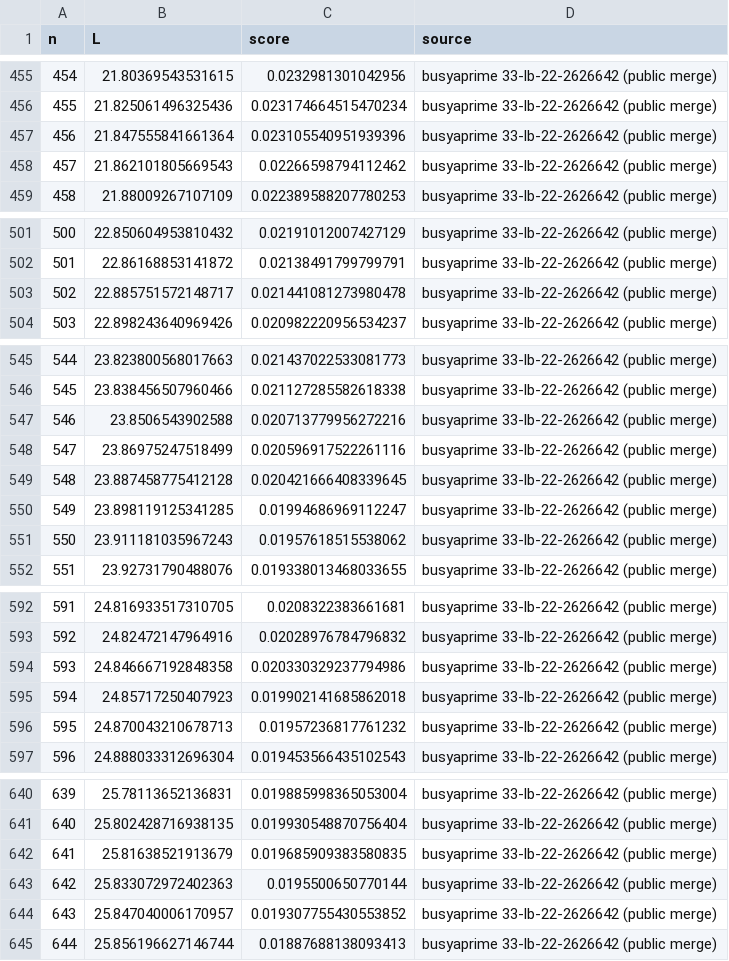
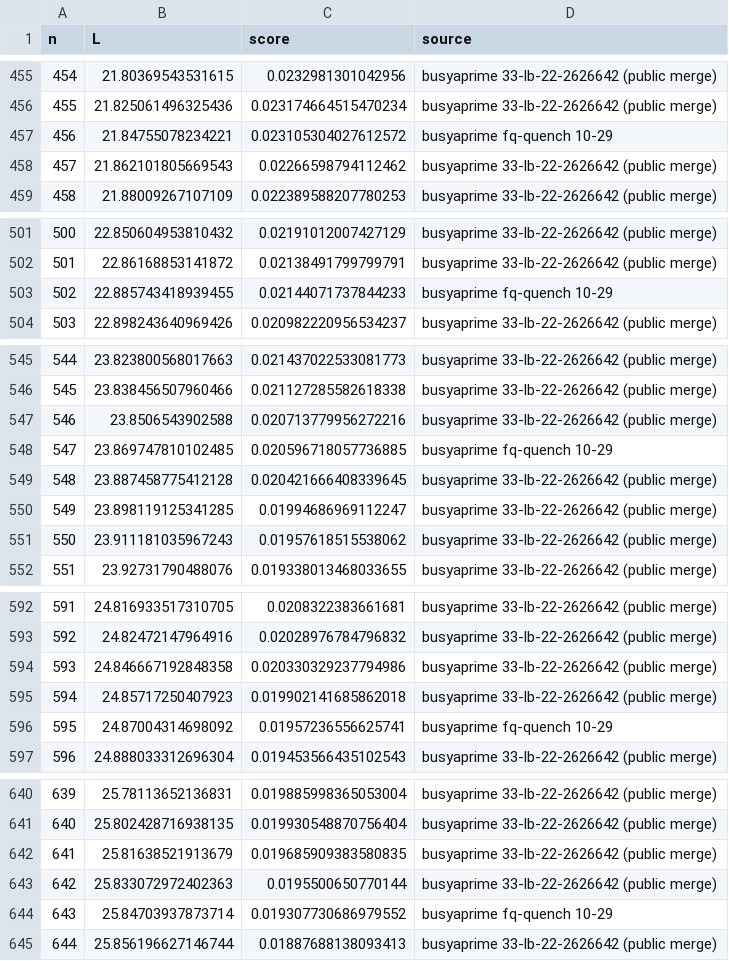
Before and after one commit to Hisernberg/kraggle-3-in-one, a CSV file: squares/best/best_L.csv, drawn as a sheet; only a part is shown, gaps mark what is left out; the diff covers the shown part only.

```diff
--- a/squares/best/best_L.csv
+++ b/squares/best/best_L.csv
@@ -456,3 +456,3 @@ n,L,score,source
 455,21.825061496325436,0.023174664515470234,busyaprime 33-lb-22-2626642 (public merge)
-456,21.847555841661364,0.023105540951939396,busyaprime 33-lb-22-2626642 (public merge)
+456,21.84755078234221,0.023105304027612572,busyaprime fq-quench 10-29
 457,21.862101805669543,0.02266598794112462,busyaprime 33-lb-22-2626642 (public merge)
@@ -502,3 +502,3 @@ n,L,score,source
 501,22.86168853141872,0.02138491799799791,busyaprime 33-lb-22-2626642 (public merge)
-502,22.885751572148717,0.021441081273980478,busyaprime 33-lb-22-2626642 (public merge)
+502,22.885743418939455,0.02144071737844233,busyaprime fq-quench 10-29
 503,22.898243640969426,0.020982220956534237,busyaprime 33-lb-22-2626642 (public merge)
@@ -547,3 +547,3 @@ n,L,score,source
 546,23.8506543902588,0.020713779956272216,busyaprime 33-lb-22-2626642 (public merge)
-547,23.86975247518499,0.020596917522261116,busyaprime 33-lb-22-2626642 (public merge)
+547,23.869747810102485,0.020596718057736885,busyaprime fq-quench 10-29
 548,23.887458775412128,0.020421666408339645,busyaprime 33-lb-22-2626642 (public merge)
@@ -595,3 +595,3 @@ n,L,score,source
 594,24.85717250407923,0.019902141685862018,busyaprime 33-lb-22-2626642 (public merge)
-595,24.870043210678713,0.01957236817761232,busyaprime 33-lb-22-2626642 (public merge)
+595,24.87004314698092,0.01957236556625741,busyaprime fq-quench 10-29
 596,24.888033312696304,0.019453566435102543,busyaprime 33-lb-22-2626642 (public merge)
@@ -643,3 +643,3 @@ n,L,score,source
 642,25.833072972402363,0.0195500650770144,busyaprime 33-lb-22-2626642 (public merge)
-643,25.847040006170957,0.019307755430553852,busyaprime 33-lb-22-2626642 (public merge)
+643,25.84703937873714,0.019307730686979552,busyaprime fq-quench 10-29
 644,25.856196627146744,0.01887688138093413,busyaprime 33-lb-22-2626642 (public merge)
```
Also changed, not shown: 42 edited cells elsewhere in this file, 3 other files.
